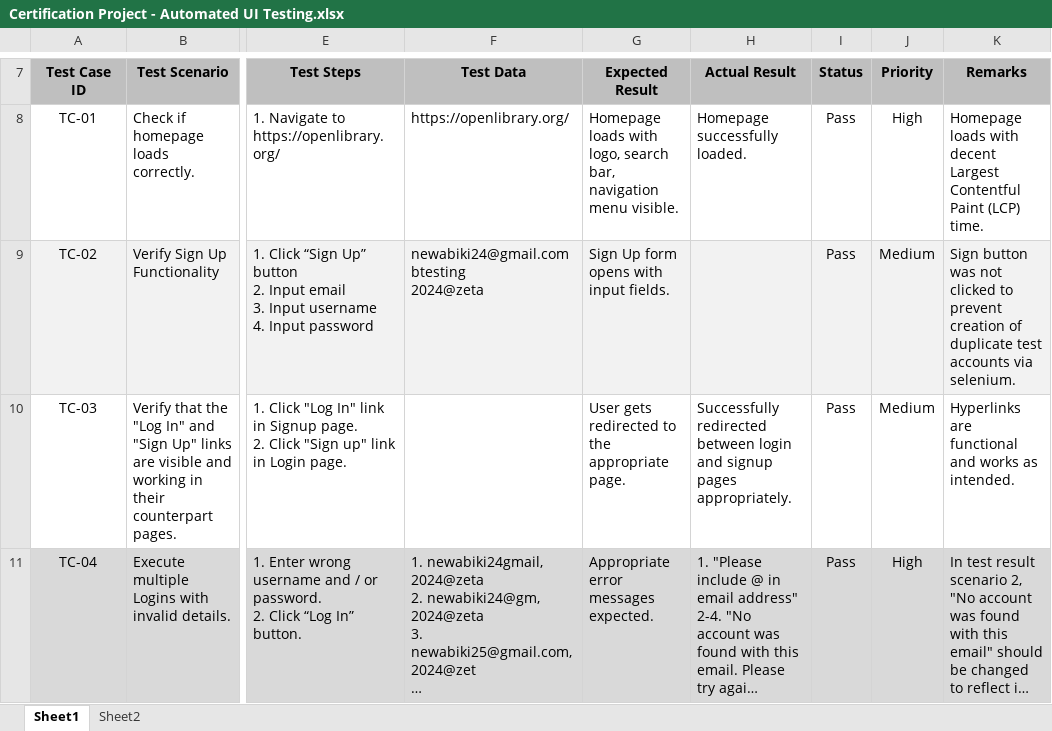
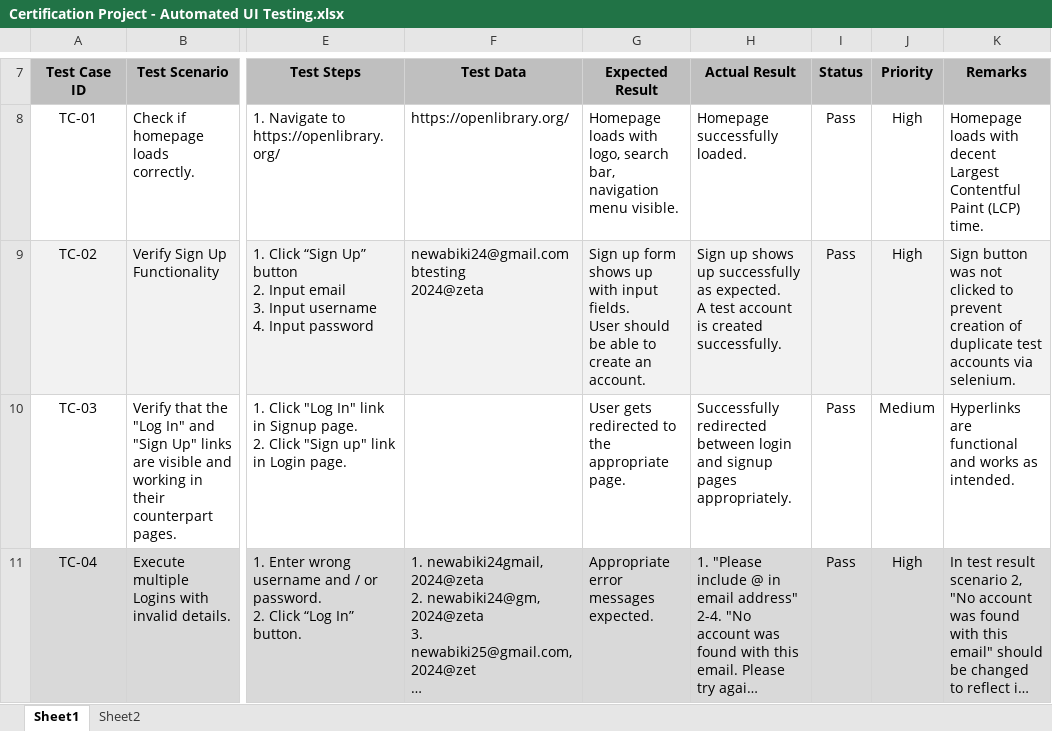
Before and after one commit to BikiNathNewa/QA-Selenium-UI-Automation-Project, an Excel workbook: Certification Project - Automated UI Testing.xlsx, sheet Sheet1, drawn as a sheet; only a part is shown, gaps mark what is left out; long unchanged cells end in …; values as stored, in another font and other column widths than the file's, no borders; ↵ is a line break in a cell; the diff names each change by its address in the sheet, - before the commit and + after, or states it on an @@ line.

```diff
--- a/Certification Project - Automated UI Testing.xlsx (sheet Sheet1)
+++ b/Certification Project - Automated UI Testing.xlsx (sheet Sheet1)
-G9 (Expected Result): Sign Up form opens with input fields.
+G9 (Expected Result): Sign up form shows up with input fields. ↵ User should be able to create an account.
-H9 (Actual Result): (empty)
+H9 (Actual Result): Sign up shows up successfully as expected. ↵ A test account is created successfully.
-J9 (Priority): Medium
+J9 (Priority): High
```
Also changed, not shown: 1 other file.
